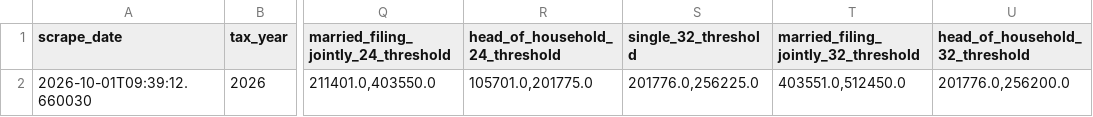
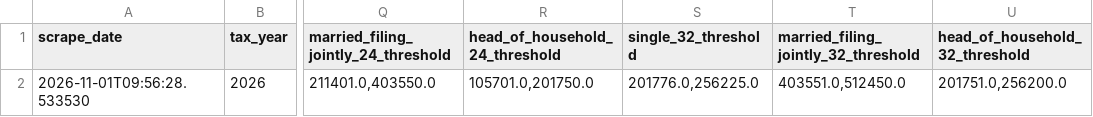
Before and after one commit to carbonblackllc/tax-data-cache, a CSV file: tax_data/tax_parameters_2026.csv, drawn as a sheet; only a part is shown, gaps mark what is left out; the diff names each change by its address in the sheet, - before the commit and + after, or states it on an @@ line.

```diff
--- a/tax_data/tax_parameters_2026.csv
+++ b/tax_data/tax_parameters_2026.csv
-A2 (scrape_date): 2026-10-01T09:39:12.660030
+A2 (scrape_date): 2026-11-01T09:56:28.533530
-R2 (head_of_household_24_threshold): 105701.0,201775.0
+R2 (head_of_household_24_threshold): 105701.0,201750.0
-U2 (head_of_household_32_threshold): 201776.0,256200.0
+U2 (head_of_household_32_threshold): 201751.0,256200.0
```
Also changed, not shown: 2 other files.
